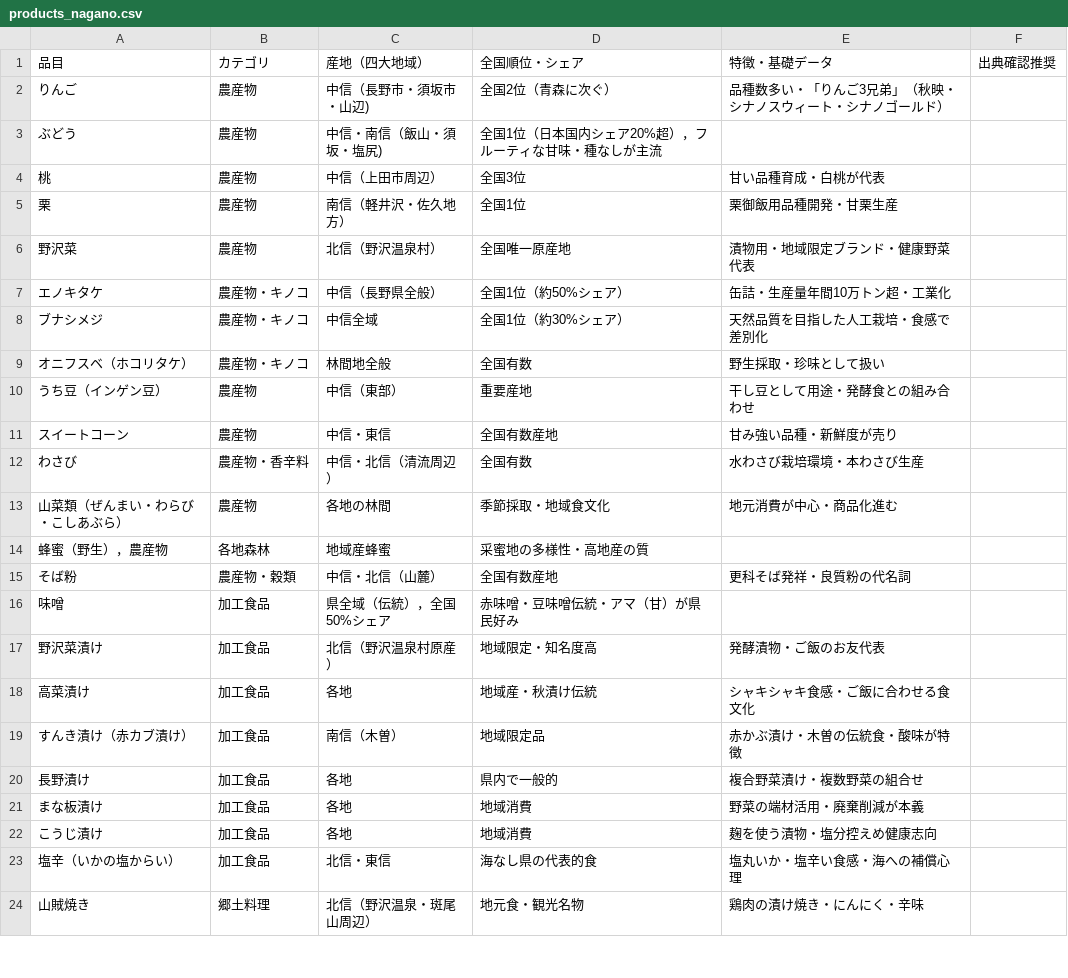
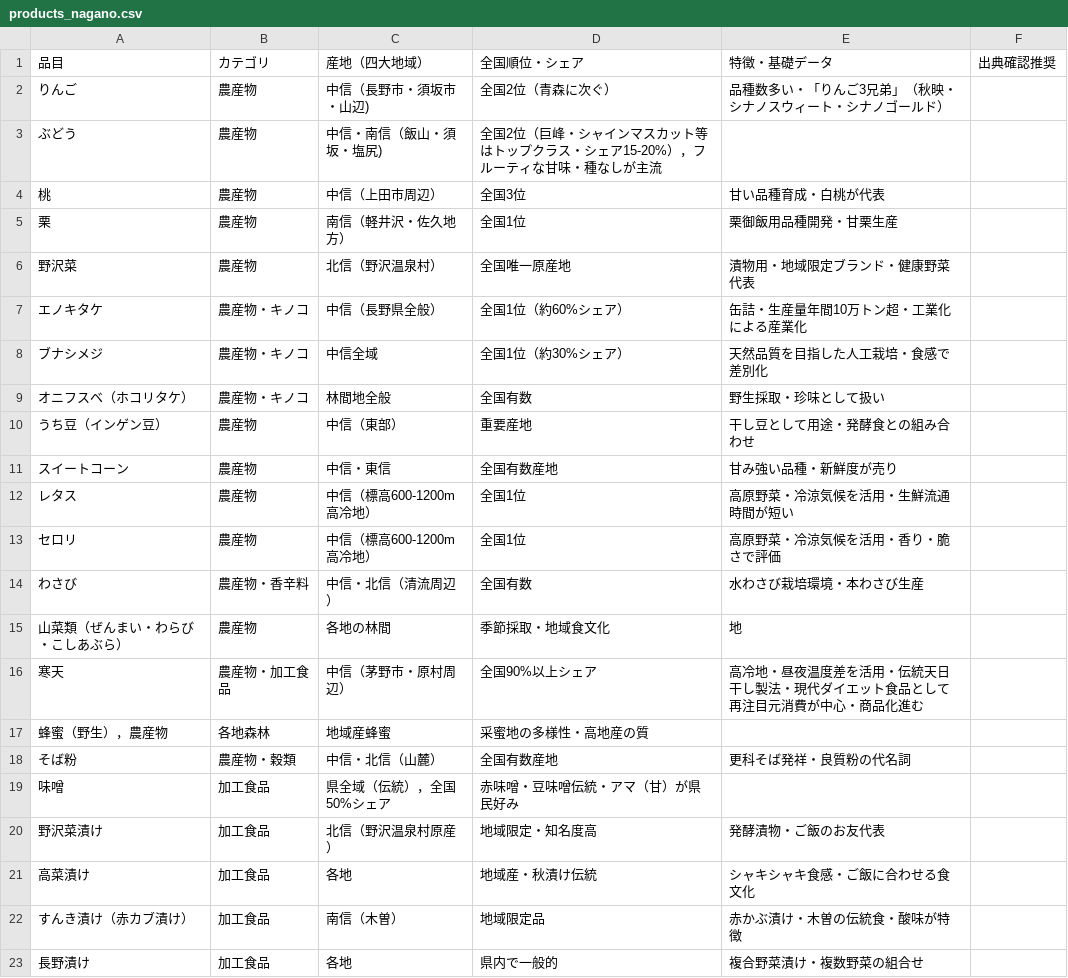
Before and after one commit to yanagi-jabee-28/KAMEN-RIDER, a CSV file: nagano/products_nagano.csv, drawn as a sheet; only a part is shown; the shorter side is filled out with more unchanged rows.

```diff
--- a/nagano/products_nagano.csv
+++ b/nagano/products_nagano.csv
@@ -2,3 +2,3 @@
 りんご,農産物,中信（長野市・須坂市・山辺),全国2位（青森に次ぐ）,品種数多い・「りんご3兄弟」（秋映・シナノスウィート・シナノゴールド）
-ぶどう,農産物,中信・南信（飯山・須坂・塩尻),全国1位（日本国内シェア20%超），フルーティな甘味・種なしが主流
+ぶどう,農産物,中信・南信（飯山・須坂・塩尻),全国2位（巨峰・シャインマスカット等はトップクラス・シェア15-20%），フルーティな甘味・種なしが主流
 桃,農産物,中信（上田市周辺）,全国3位,甘い品種育成・白桃が代表
@@ -6,3 +6,3 @@
 野沢菜,農産物,北信（野沢温泉村）,全国唯一原産地,漬物用・地域限定ブランド・健康野菜代表
-エノキタケ,農産物・キノコ,中信（長野県全般）,全国1位（約50%シェア）,缶詰・生産量年間10万トン超・工業化
+エノキタケ,農産物・キノコ,中信（長野県全般）,全国1位（約60%シェア）,缶詰・生産量年間10万トン超・工業化による産業化
 ブナシメジ,農産物・キノコ,中信全域,全国1位（約30%シェア）,天然品質を目指した人工栽培・食感で差別化
@@ -11,4 +11,7 @@
 スイートコーン,農産物,中信・東信,全国有数産地,甘み強い品種・新鮮度が売り
+レタス,農産物,中信（標高600-1200m高冷地）,全国1位,高原野菜・冷涼気候を活用・生鮮流通時間が短い
+セロリ,農産物,中信（標高600-1200m高冷地）,全国1位,高原野菜・冷涼気候を活用・香り・脆さで評価
 わさび,農産物・香辛料,中信・北信（清流周辺）,全国有数,水わさび栽培環境・本わさび生産
-山菜類（ぜんまい・わらび・こしあぶら）,農産物,各地の林間,季節採取・地域食文化,地元消費が中心・商品化進む
+山菜類（ぜんまい・わらび・こしあぶら）,農産物,各地の林間,季節採取・地域食文化,地
+寒天,農産物・加工食品,中信（茅野市・原村周辺）,全国90%以上シェア,高冷地・昼夜温度差を活用・伝統天日干し製法・現代ダイエット食品として再注目元消費が中心・商品化進む
 蜂蜜（野生），農産物,各地森林,地域産蜂蜜,采蜜地の多様性・高地産の質
```
Also changed, not shown: nagano/persons_nagano.csv, nagano/persons_network_nagano.csv, 2 other files.
